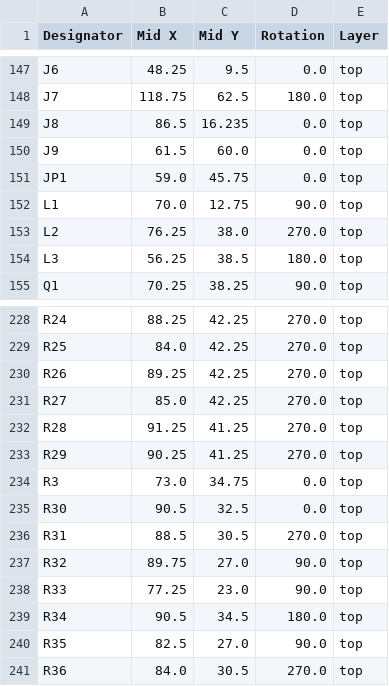
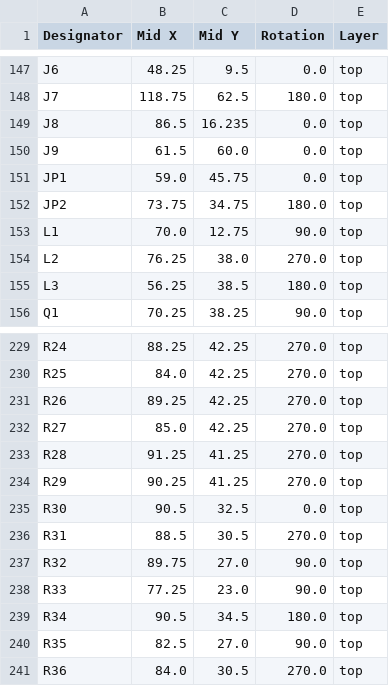
Before and after one commit to thermseekr/esp-24v-16ch, a CSV file: V6/production/positions.csv, drawn as a sheet; only a part is shown, gaps mark what is left out.

```diff
--- a/V6/production/positions.csv
+++ b/V6/production/positions.csv
@@ -151,2 +151,3 @@ J9,61.5,60.0,0.0,top
 JP1,59.0,45.75,0.0,top
+JP2,73.75,34.75,180.0,top
 L1,70.0,12.75,90.0,top
@@ -233,3 +234,2 @@ R28,91.25,41.25,270.0,top
 R29,90.25,41.25,270.0,top
-R3,73.0,34.75,0.0,top
 R30,90.5,32.5,0.0,top
```
Also changed, not shown: V6/production/bom.csv, V6/production/designators.csv, 5 other files.
